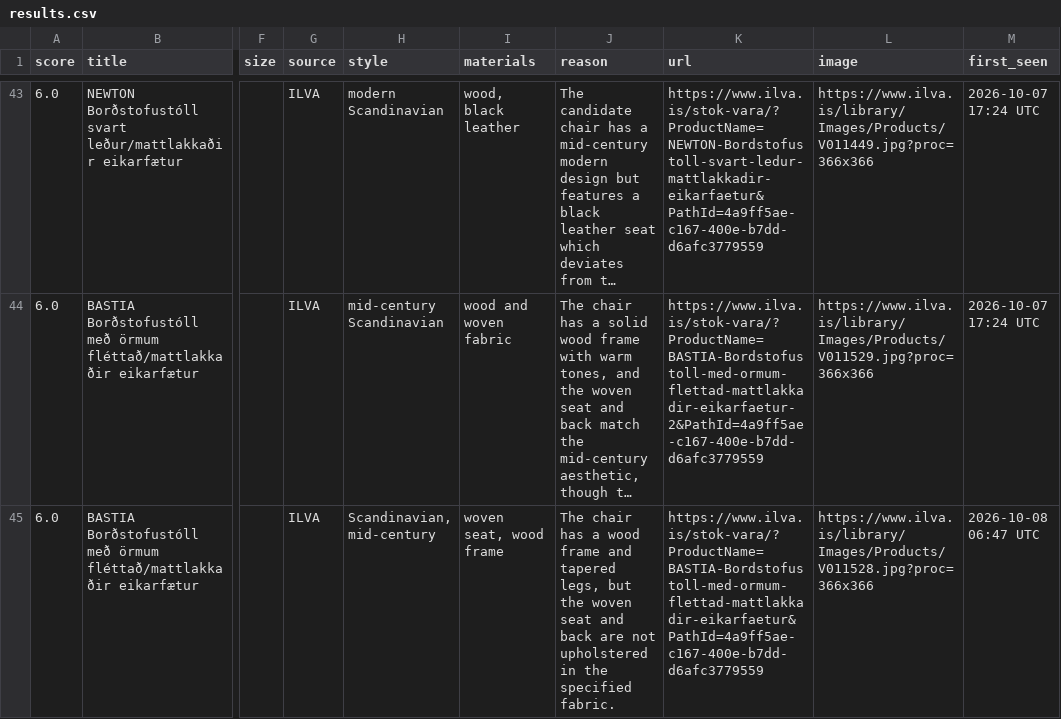
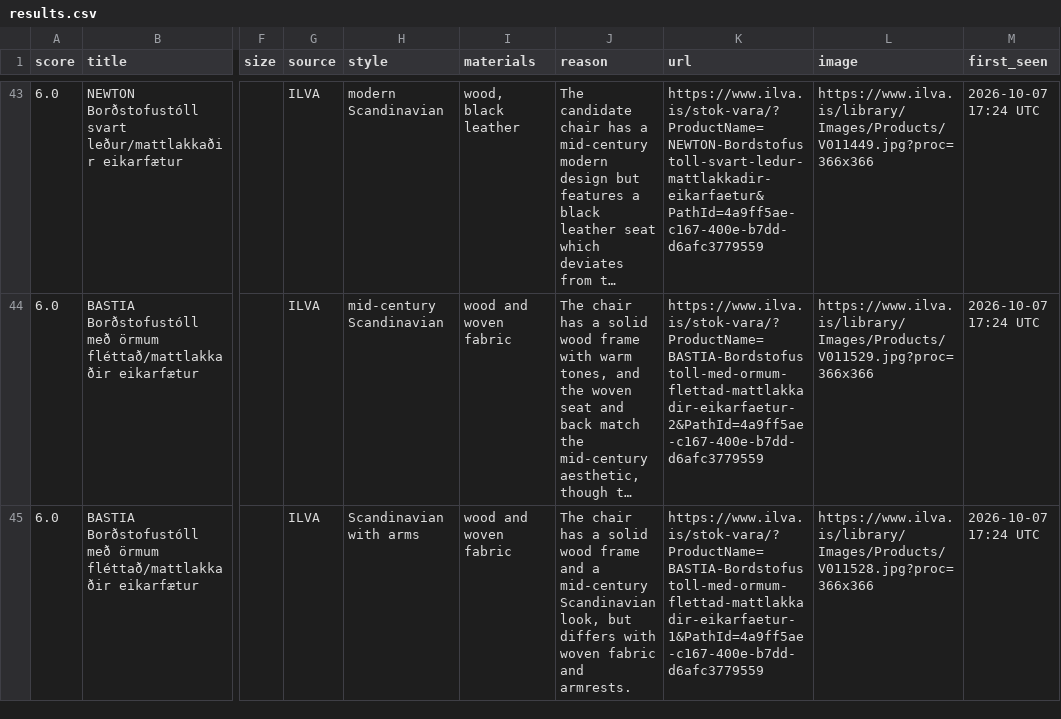
Before and after one commit to allitob/furniture-scout, a CSV file: data/dining-chair/results.csv, drawn as a sheet; only a part is shown, gaps mark what is left out; long unchanged cells end in …; the diff covers the shown part only; the diff names each change by its address in the sheet, - before the commit and + after, or states it on an @@ line.

```diff
--- a/data/dining-chair/results.csv
+++ b/data/dining-chair/results.csv
-H45 (style): Scandinavian, mid-century
+H45 (style): Scandinavian with arms
-I45 (materials): woven seat, wood frame
+I45 (materials): wood and woven fabric
-J45 (reason): …has a wood frame and tapered legs, but the woven seat and back are not upholstered in the specified fabric.
+J45 (reason): …has a solid wood frame and a mid-century Scandinavian look, but differs with woven fabric and armrests.
-K45 (url): https://www.ilva.is/stok-vara/?ProductName=BASTIA-Bordstofustoll-med-ormum-flettad-mattlakkadir-eikarfaetur&PathId=4a9ff5ae-c167-400e-b7dd-d6afc3779559
+K45 (url): https://www.ilva.is/stok-vara/?ProductName=BASTIA-Bordstofustoll-med-ormum-flettad-mattlakkadir-eikarfaetur-1&PathId=4a9ff5ae-c167-400e-b7dd-d6afc3779559
-M45 (first_seen): 2026-10-08 06:47 UTC
+M45 (first_seen): 2026-10-07 17:24 UTC
```
Also changed, not shown: 1 removed row elsewhere in this file, data/dining-table/results.csv, data/sofa/results.csv, 8 other files.
